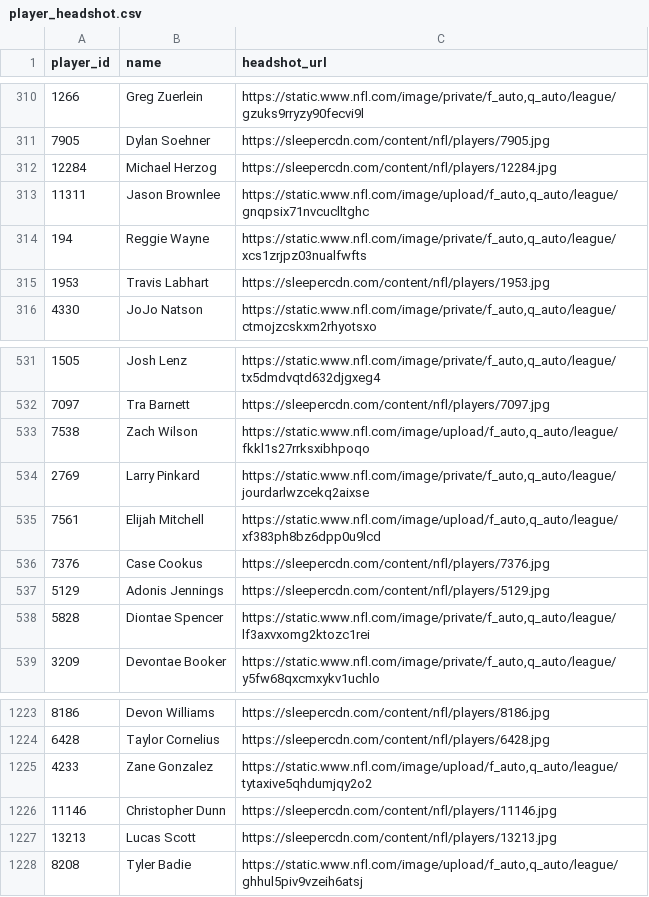
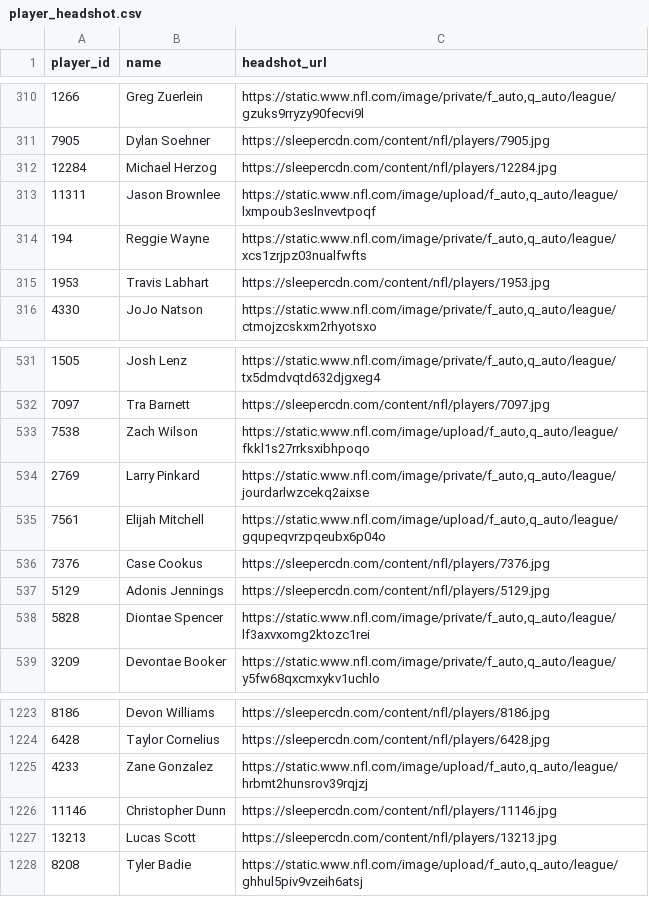
Before and after one commit to CalebSkinner1/FantasyDynasty, a CSV file: Shiny/Saved Files/player_headshot.csv, drawn as a sheet; only a part is shown, gaps mark what is left out.

```diff
--- a/Shiny/Saved Files/player_headshot.csv
+++ b/Shiny/Saved Files/player_headshot.csv
@@ -312,3 +312,3 @@ player_id,name,headshot_url
 12284,Michael Herzog,https://sleepercdn.com/content/nfl/players/12284.jpg
-11311,Jason Brownlee,"https://static.www.nfl.com/image/upload/f_auto,q_auto/league/gnqpsix71nvcuclltghc"
+11311,Jason Brownlee,"https://static.www.nfl.com/image/upload/f_auto,q_auto/league/lxmpoub3eslnvevtpoqf"
 194,Reggie Wayne,"https://static.www.nfl.com/image/private/f_auto,q_auto/league/xcs1zrjpz03nualfwfts"
@@ -534,3 +534,3 @@ player_id,name,headshot_url
 2769,Larry Pinkard,"https://static.www.nfl.com/image/private/f_auto,q_auto/league/jourdarlwzcekq2aixse"
-7561,Elijah Mitchell,"https://static.www.nfl.com/image/upload/f_auto,q_auto/league/xf383ph8bz6dpp0u9lcd"
+7561,Elijah Mitchell,"https://static.www.nfl.com/image/upload/f_auto,q_auto/league/gqupeqvrzpqeubx6p04o"
 7376,Case Cookus,https://sleepercdn.com/content/nfl/players/7376.jpg
@@ -1224,3 +1224,3 @@ player_id,name,headshot_url
 6428,Taylor Cornelius,https://sleepercdn.com/content/nfl/players/6428.jpg
-4233,Zane Gonzalez,"https://static.www.nfl.com/image/upload/f_auto,q_auto/league/tytaxive5qhdumjqy2o2"
+4233,Zane Gonzalez,"https://static.www.nfl.com/image/upload/f_auto,q_auto/league/hrbmt2hunsrov39rqjzj"
 11146,Christopher Dunn,https://sleepercdn.com/content/nfl/players/11146.jpg
```
Also changed, not shown: Data/derived/current_roster.csv, Data/derived/future_draft_picks.csv, 16 other files.
